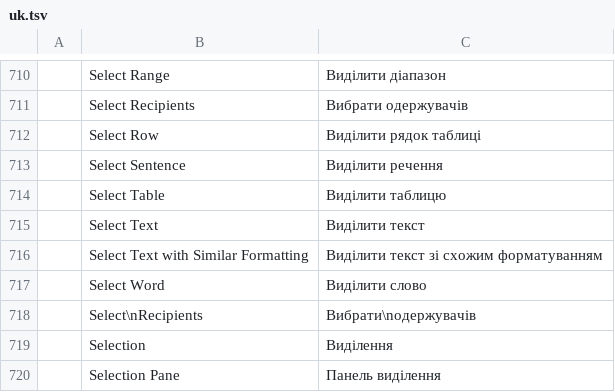
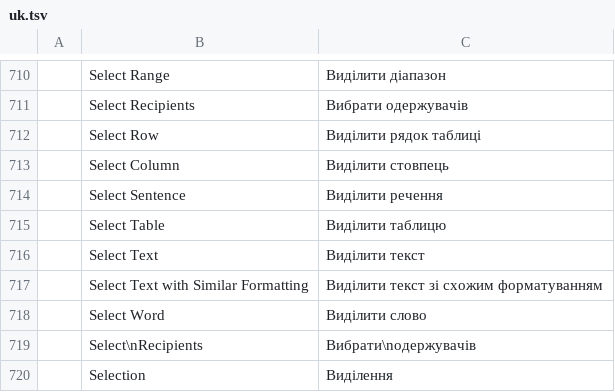
Before and after one commit to rbr48/wordcraft, a TSV file: crates/ui-egui/src/i18n/uk.tsv, drawn as a sheet; only a part is shown, gaps mark what is left out; the shorter side is filled out with more unchanged rows; the diff names each change by its address in the sheet, - before the commit and + after, or states it on an @@ line.

Commit message:
feat(table): add Word-like row and column header selection with hover indicators

```diff
--- a/crates/ui-egui/src/i18n/uk.tsv
+++ b/crates/ui-egui/src/i18n/uk.tsv
+row 713:  | Select Column | Виділити стовпець
```
Also changed, not shown: crates/ui-egui/src/i18n/es.tsv, crates/ui-egui/src/i18n/ja.tsv, 10 other files.
